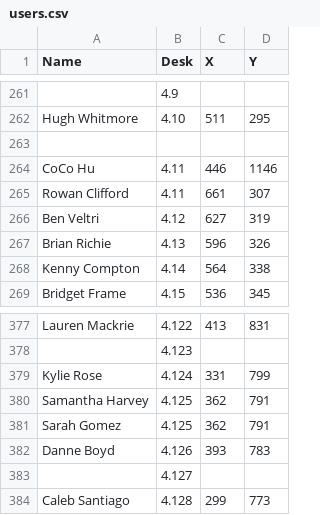
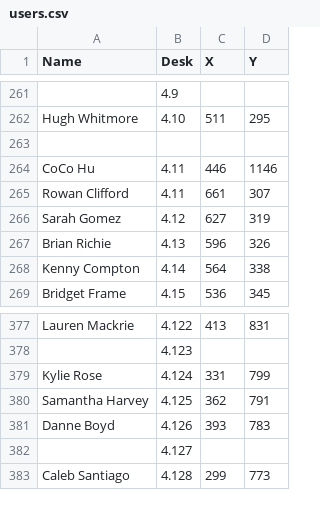
Before and after one commit to cwhiterite/website, a CSV file: users.csv, drawn as a sheet; only a part is shown, gaps mark what is left out.

Commit message:
updated users

```diff
--- a/users.csv
+++ b/users.csv
@@ -265,3 +265,3 @@ CoCo Hu,4.11,446,1146
 Rowan Clifford,4.11,661,307
-Ben Veltri,4.12,627,319
+Sarah Gomez,4.12,627,319
 Brian Richie,4.13,596,326
@@ -380,3 +380,2 @@ Kylie Rose,4.124,331,799
 Samantha Harvey,4.125,362,791
-Sarah Gomez,4.125,362,791
 Danne Boyd,4.126,393,783
```
